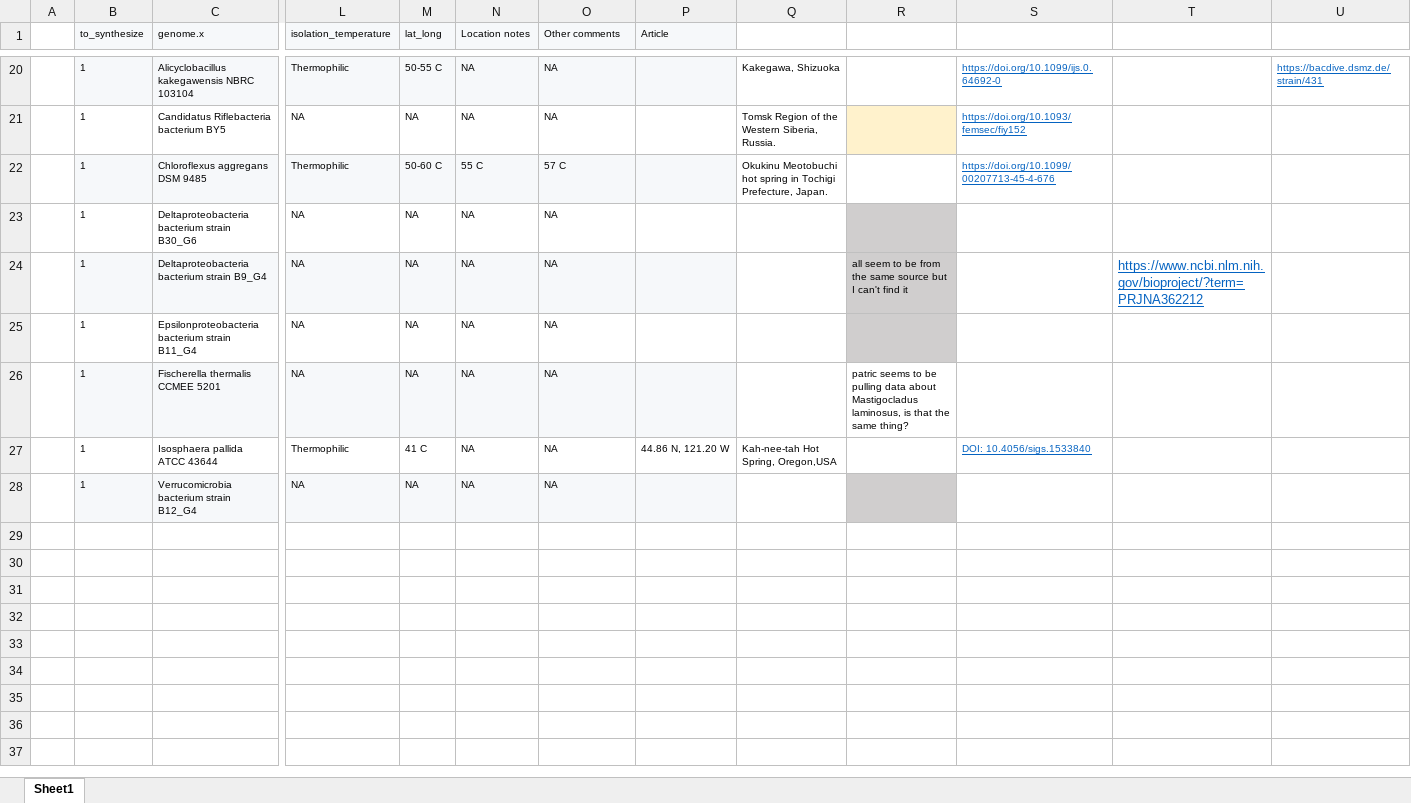
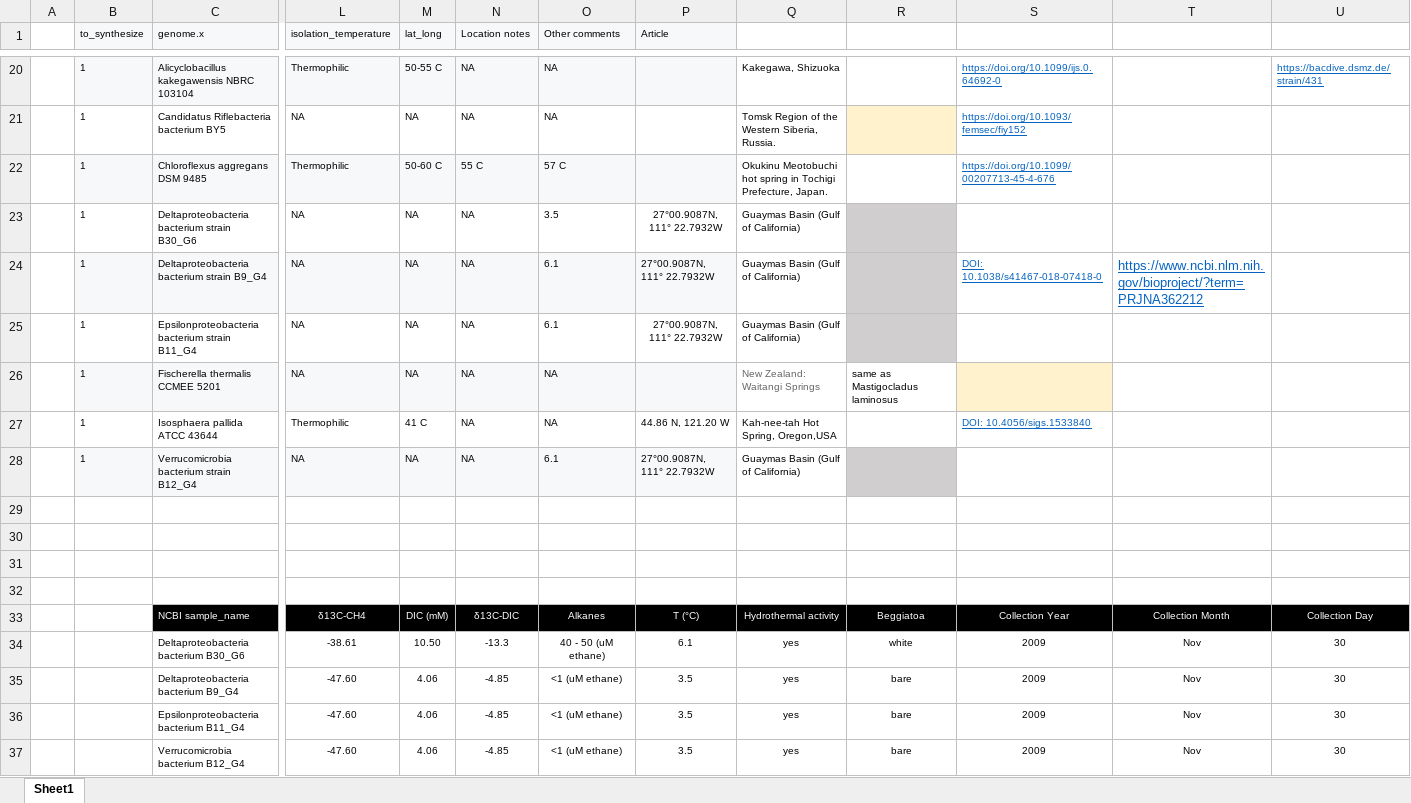
Before and after one commit to serina-robinson/TARA-thiolases, an Excel workbook: data/Psychrophiles and Thermophiles.xlsx, sheet Sheet1, drawn as a sheet; only a part is shown, gaps mark what is left out; values as stored, in another font and other column widths than the file's, no borders; rows hold the shown columns only; the diff names each change by its address in the sheet, - before the commit and + after, or states it on an @@ line.

Commit message:
Update Thermophiles

```diff
--- a/data/Psychrophiles and Thermophiles.xlsx (sheet Sheet1)
+++ b/data/Psychrophiles and Thermophiles.xlsx (sheet Sheet1)
-O23 (Other comments): NA
+O23 (Other comments): 3.5
-P23:P25 (Article): (empty)
+P23:P25 (Article): 27°00.9087N, 111° 22.7932W
-Q23:Q25: (empty)
+Q23:Q25: Guaymas Basin (Gulf of California)
-O24:O25 (Other comments): NA
+O24:O25 (Other comments): 6.1
-R24: all seem to be from the same source but I can't find it
+R24: (empty)
-S24: (empty)
+S24: DOI: 10.1038/s41467-018-07418-0
-Q26: (empty)
+Q26: New Zealand: Waitangi Springs
-R26: patric seems to be pulling data about Mastigocladus laminosus, is that the same thing?
+R26: same as Mastigocladus laminosus
-S26 fill: none
+S26 fill: #FFF2CC
-O28 (Other comments): NA
+O28 (Other comments): 6.1
-P28 (Article): (empty)
+P28 (Article): 27°00.9087N, 111° 22.7932W
-Q28: (empty)
+Q28: Guaymas Basin (Gulf of California)
+row 29: (empty)
+row 30: (empty)
+row 31: (empty)
+row 32: (empty)
+row 33:  |  | NCBI sample_name | δ13C-CH4 | DIC (mM) | δ13C-DIC | Alkanes | T (°C) | Hydrothermal activity | Beggiatoa | Collection Year | Collection Month | Collection Day
+row 34:  |  | Deltaproteobacteria bacterium B30_G6 | -38.61 | 10.50 | -13.3 | 40 - 50 (uM ethane) | 6.1 | yes | white | 2009 | Nov | 30
+row 35:  |  | Deltaproteobacteria bacterium B9_G4 | -47.60 | 4.06 | -4.85 | <1 (uM ethane) | 3.5 | yes | bare | 2009 | Nov | 30
+row 36:  |  | Epsilonproteobacteria bacterium B11_G4 | -47.60 | 4.06 | -4.85 | <1 (uM ethane) | 3.5 | yes | bare | 2009 | Nov | 30
+row 37:  |  | Verrucomicrobia bacterium B12_G4 | -47.60 | 4.06 | -4.85 | <1 (uM ethane) | 3.5 | yes | bare | 2009 | Nov | 30
```
Also changed, not shown: 2 other files.
